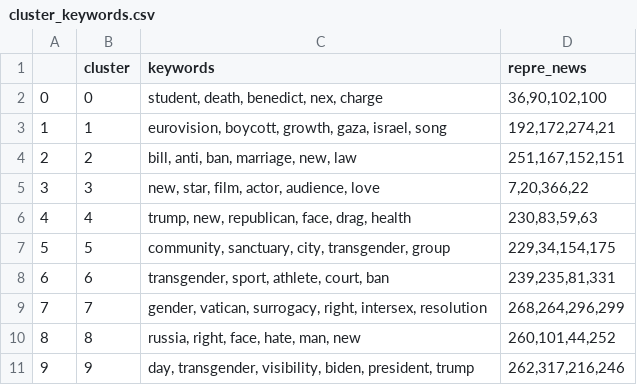
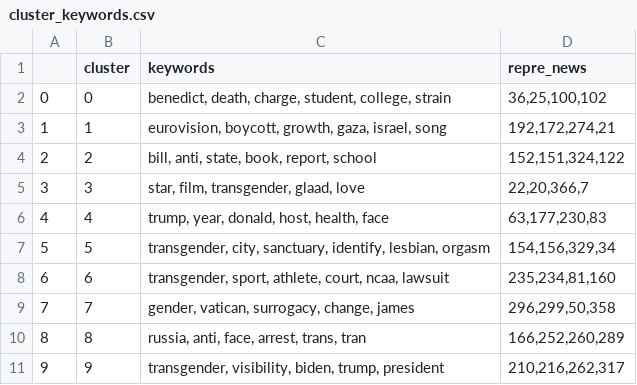
Before and after one commit to Jiashu2000/glambda, a CSV file: data_intermediate/cluster_keywords.csv, drawn as a sheet.

```diff
--- a/data_intermediate/cluster_keywords.csv
+++ b/data_intermediate/cluster_keywords.csv
@@ -1,11 +1,11 @@
 ,cluster,keywords,repre_news
-0,0,"student, death, benedict, nex, charge","36,90,102,100"
+0,0,"benedict, death, charge, student, college, strain","36,25,100,102"
 1,1,"eurovision, boycott, growth, gaza, israel, song","192,172,274,21"
-2,2,"bill, anti, ban, marriage, new, law","251,167,152,151"
-3,3,"new, star, film, actor, audience, love","7,20,366,22"
-4,4,"trump, new, republican, face, drag, health","230,83,59,63"
-5,5,"community, sanctuary, city, transgender, group","229,34,154,175"
-6,6,"transgender, sport, athlete, court, ban","239,235,81,331"
-7,7,"gender, vatican, surrogacy, right, intersex, resolution","268,264,296,299"
-8,8,"russia, right, face, hate, man, new","260,101,44,252"
-9,9,"day, transgender, visibility, biden, president, trump","262,317,216,246"
+2,2,"bill, anti, state, book, report, school","152,151,324,122"
+3,3,"star, film, transgender, glaad, love","22,20,366,7"
+4,4,"trump, year, donald, host, health, face","63,177,230,83"
+5,5,"transgender, city, sanctuary, identify, lesbian, orgasm","154,156,329,34"
+6,6,"transgender, sport, athlete, court, ncaa, lawsuit","235,234,81,160"
+7,7,"gender, vatican, surrogacy, change, james","296,299,50,358"
+8,8,"russia, anti, face, arrest, trans, tran","166,252,260,289"
+9,9,"transgender, visibility, biden, trump, president","210,216,262,317"
```
Also changed, not shown: data_intermediate/cluster_info.csv, 19 other files.
